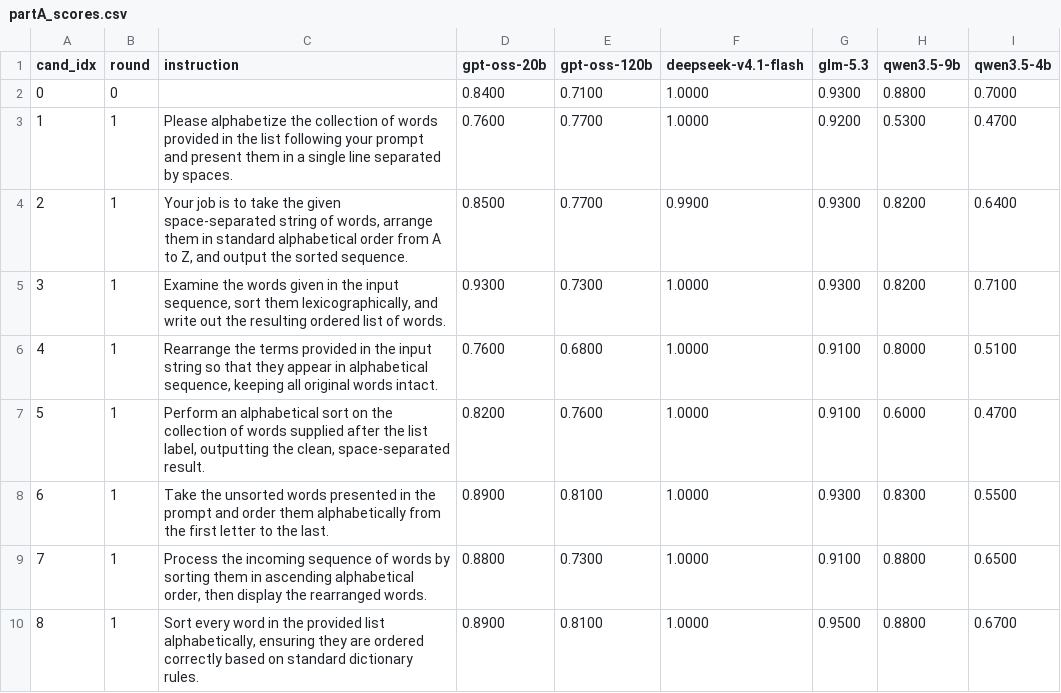
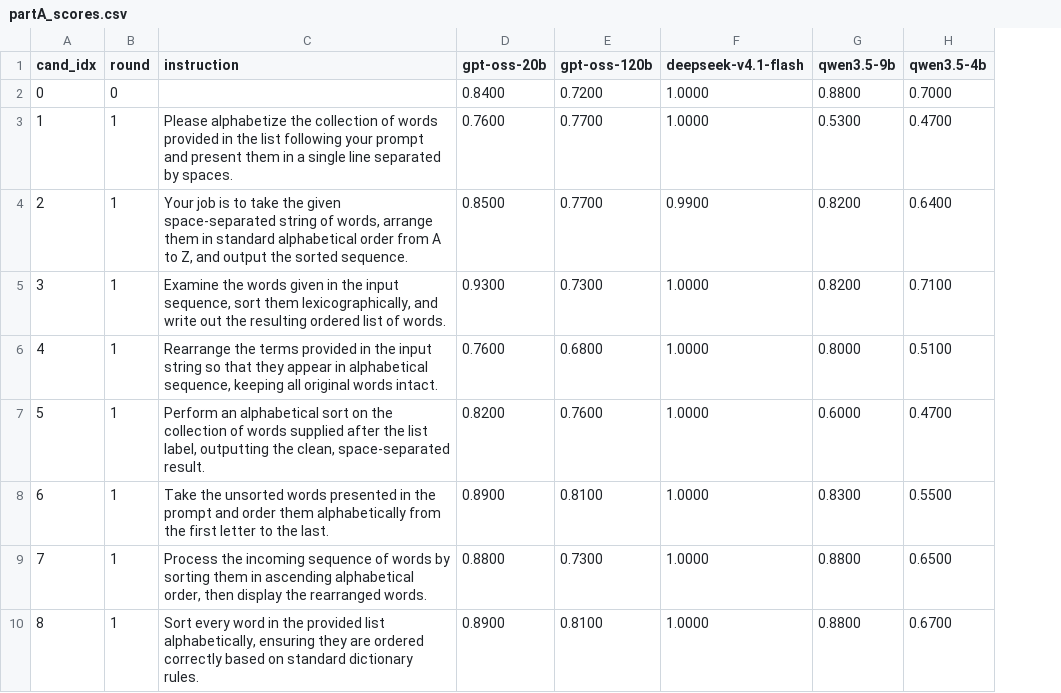
Before and after one commit to yohannab2025S/NomadicPrompts-Pilot-Testing, a CSV file: results/word_sorting/run1/partA_scores.csv, drawn as a sheet; only a part is shown; the diff names each change by its address in the sheet, - before the commit and + after, or states it on an @@ line.

```diff
--- a/results/word_sorting/run1/partA_scores.csv
+++ b/results/word_sorting/run1/partA_scores.csv
-column G (glm-5.3), rows 2-10: 0.9300 | 0.9200 | 0.9300 | 0.9300 | 0.9100 | 0.9100 | 0.9300 | 0.9100 | 0.9500
-E2 (gpt-oss-120b): 0.7100
+E2 (gpt-oss-120b): 0.7200
```
Also changed, not shown: results/causal_judgement/run1/partA_scores.csv, results/salient_translation_error_detection/run1/partA_scores.csv, 3 other files.
